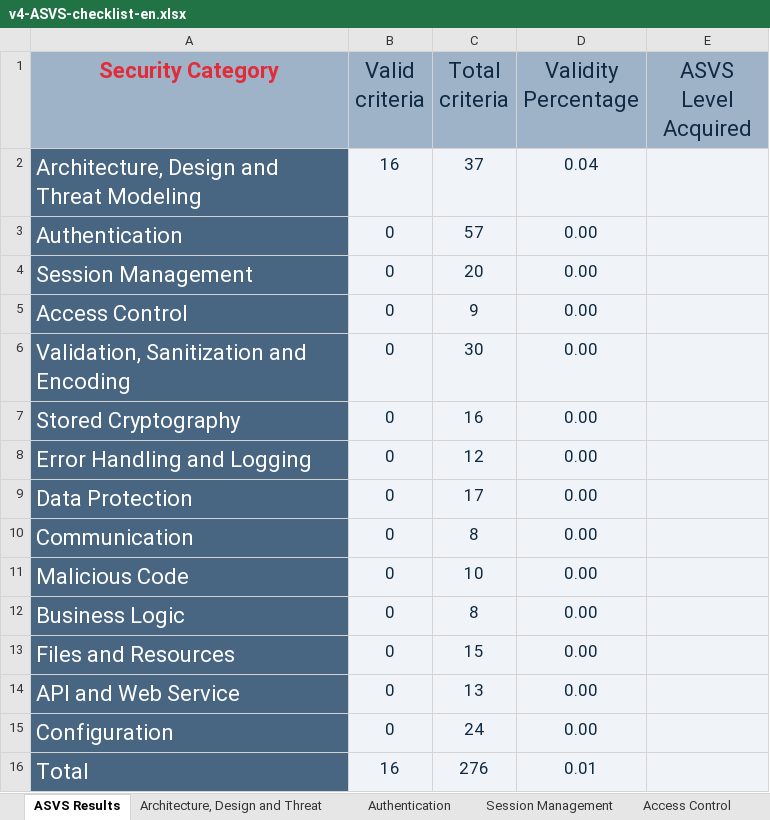
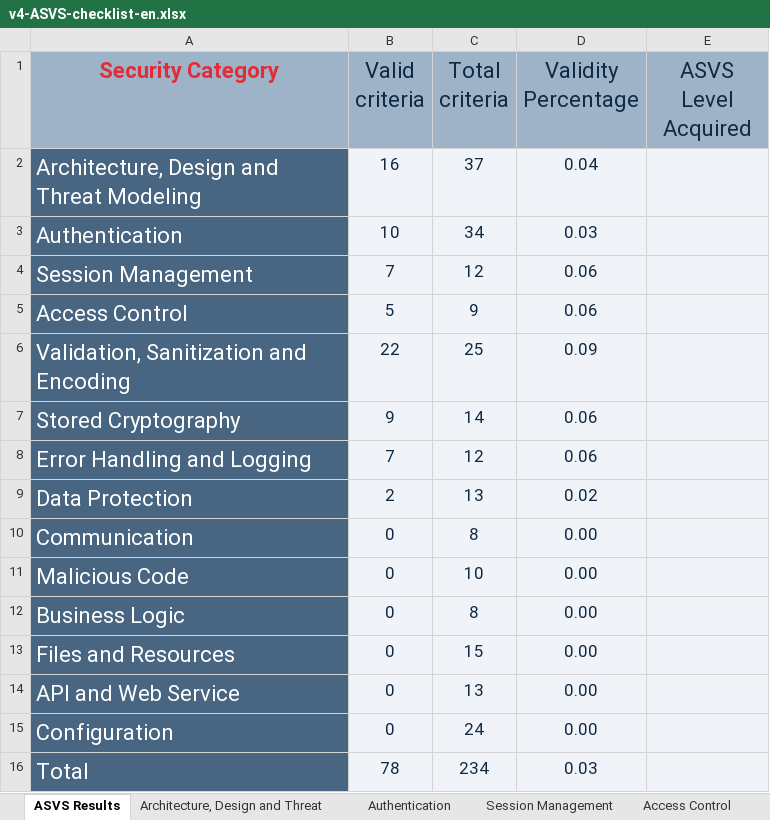
Before and after one commit to desofs2025wednap1/desofs2025_wed_nap_1, an Excel workbook: Deliverables/v4-ASVS-checklist-en.xlsx, sheet ASVS Results, drawn as a sheet; values as stored, in another font and other column widths than the file's, no borders; charts and pictures not drawn; the diff names each change by its address in the sheet, - before the commit and + after, or states it on an @@ line.

```diff
--- a/Deliverables/v4-ASVS-checklist-en.xlsx (sheet ASVS Results)
+++ b/Deliverables/v4-ASVS-checklist-en.xlsx (sheet ASVS Results)
-B3 (Valid criteria): 0
+B3 (Valid criteria): 10
-C3 (Total criteria): 57
+C3 (Total criteria): 34
-D3 (Validity Percentage): 0.00
+D3 (Validity Percentage): 0.03
-B4 (Valid criteria): 0
+B4 (Valid criteria): 7
-C4 (Total criteria): 20
+C4 (Total criteria): 12
-D4:D5 (Validity Percentage): 0.00
+D4:D5 (Validity Percentage): 0.06
-B5 (Valid criteria): 0
+B5 (Valid criteria): 5
-B6 (Valid criteria): 0
+B6 (Valid criteria): 22
-C6 (Total criteria): 30
+C6 (Total criteria): 25
-D6 (Validity Percentage): 0.00
+D6 (Validity Percentage): 0.09
-B7 (Valid criteria): 0
+B7 (Valid criteria): 9
-C7 (Total criteria): 16
+C7 (Total criteria): 14
-D7:D8 (Validity Percentage): 0.00
+D7:D8 (Validity Percentage): 0.06
-B8 (Valid criteria): 0
+B8 (Valid criteria): 7
-B9 (Valid criteria): 0
+B9 (Valid criteria): 2
-C9 (Total criteria): 17
+C9 (Total criteria): 13
-D9 (Validity Percentage): 0.00
+D9 (Validity Percentage): 0.02
-B16 (Valid criteria): 16
+B16 (Valid criteria): 78
-C16 (Total criteria): 276
+C16 (Total criteria): 234
-D16 (Validity Percentage): 0.01
+D16 (Validity Percentage): 0.03
```
Also changed, not shown: sheet Authentication, sheet Validation, Sanitization and En, sheet Session Management, sheet Stored Cryptography, sheet Error Handling and Logging, sheet Access Control, 1 more sheet, other sheet tabs, charts or pictures.
